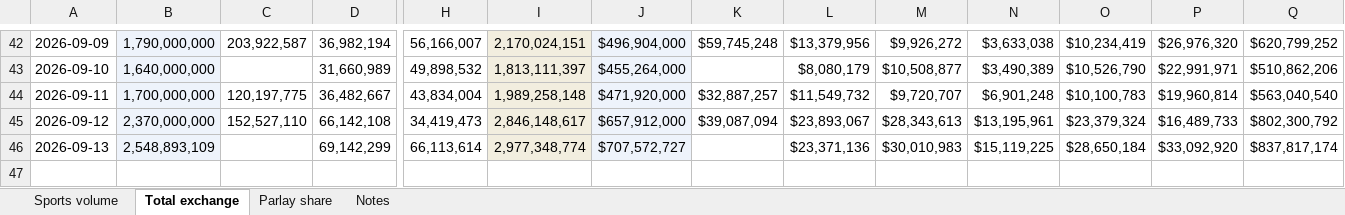
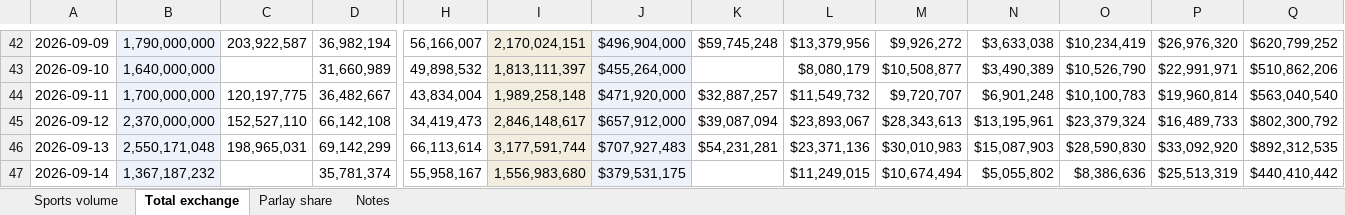
Before and after one commit to yager2/sports-volume, an Excel workbook: unified_sports_volume.xlsx, sheet Total exchange, drawn as a sheet; only a part is shown, gaps mark what is left out; values as stored, in another font and other column widths than the file's, no borders; rows hold the shown columns only; the diff names each change by its address in the sheet, - before the commit and + after, or states it on an @@ line.

```diff
--- a/unified_sports_volume.xlsx (sheet Total exchange)
+++ b/unified_sports_volume.xlsx (sheet Total exchange)
-B46: 2,548,893,109
+B46: 2,550,171,048
-C46: (empty)
+C46: 198,965,031
-I46: 2,977,348,774
+I46: 3,177,591,744
-J46: $707,572,727
+J46: $707,927,483
-K46: (empty)
+K46: $54,231,281
-N46: $15,119,225
+N46: $15,087,903
-O46: $28,650,184
+O46: $28,590,830
-Q46: $837,817,174
+Q46: $892,312,535
+row 47: 2026-09-14 | 1,367,187,232 |  | 35,781,374 | 55,958,167 | 1,556,983,680 | $379,531,175 |  | $11,249,015 | $10,674,494 | $5,055,802 | $8,386,636 | $25,513,319 | $440,410,442
```
Also changed, not shown: sheet Sports volume, sheet Parlay share, sheet Notes, 20 other files.
